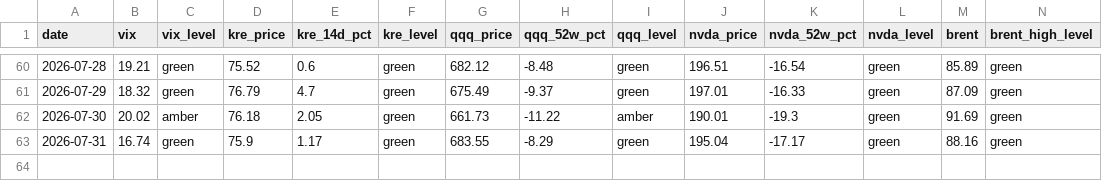
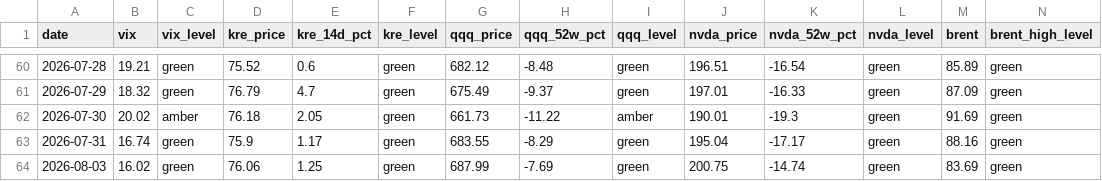
Before and after one commit to h1054454/qc_monitor, a CSV file: data/indicator_history.csv, drawn as a sheet; only a part is shown, gaps mark what is left out; rows hold the shown columns only; the diff names each change by its address in the sheet, - before the commit and + after, or states it on an @@ line.

```diff
--- a/data/indicator_history.csv
+++ b/data/indicator_history.csv
+row 64: 2026-08-03 | 16.02 | green | 76.06 | 1.25 | green | 687.99 | -7.69 | green | 200.75 | -14.74 | green | 83.69 | green
```
Also changed, not shown: 1 other file.
